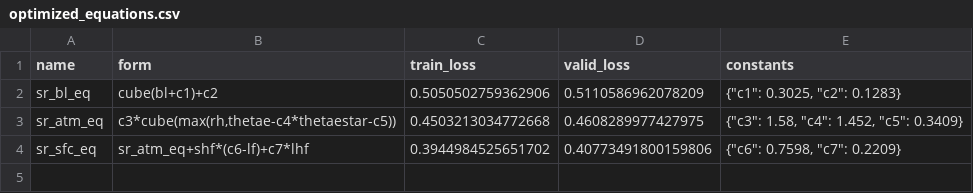
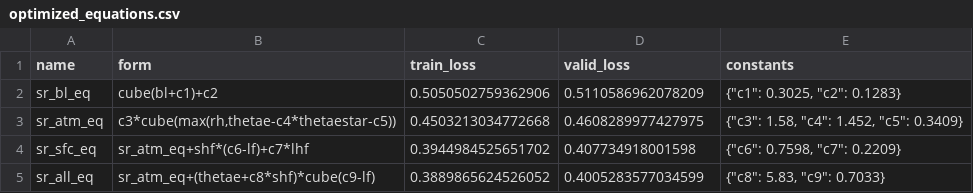
Before and after one commit to savannahferretti/monsoon-discovery, a CSV file: models/sr/optimized_equations.csv, drawn as a sheet.

Commit message:
New

```diff
--- a/models/sr/optimized_equations.csv
+++ b/models/sr/optimized_equations.csv
@@ -3,2 +3,3 @@ sr_bl_eq,cube(bl+c1)+c2,0.5050502759362906,0.5110586962078209,"{""c1"": 0.3025,
 sr_atm_eq,"c3*cube(max(rh,thetae-c4*thetaestar-c5))",0.4503213034772668,0.4608289977427975,"{""c3"": 1.58, ""c4"": 1.452, ""c5"": 0.3409}"
-sr_sfc_eq,sr_atm_eq+shf*(c6-lf)+c7*lhf,0.3944984525651702,0.40773491800159806,"{""c6"": 0.7598, ""c7"": 0.2209}"
+sr_sfc_eq,sr_atm_eq+shf*(c6-lf)+c7*lhf,0.3944984525651702,0.407734918001598,"{""c6"": 0.7598, ""c7"": 0.2209}"
+sr_all_eq,sr_atm_eq+(thetae+c8*shf)*cube(c9-lf),0.3889865624526052,0.4005283577034599,"{""c8"": 5.83, ""c9"": 0.7033}"
```
